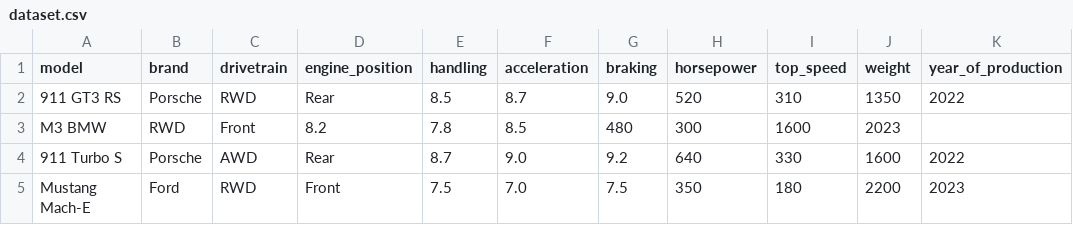
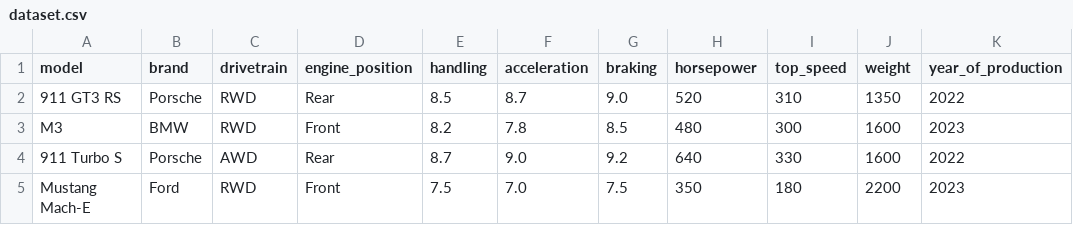
Before and after one commit to hayyaoe/statistics_AFL2, a CSV file: dataset.csv, drawn as a sheet; only a part is shown.

Commit message:
Update dataset.csv

```diff
--- a/dataset.csv
+++ b/dataset.csv
@@ -2,3 +2,3 @@ model,brand,drivetrain,engine_position,handling,acceleration,braking,horsepower,
 911 GT3 RS,Porsche,RWD,Rear,8.5,8.7,9.0,520,310,1350,2022
-M3 BMW,RWD,Front,8.2,7.8,8.5,480,300,1600,2023
+M3,BMW,RWD,Front,8.2,7.8,8.5,480,300,1600,2023
 911 Turbo S,Porsche,AWD,Rear,8.7,9.0,9.2,640,330,1600,2022
```
